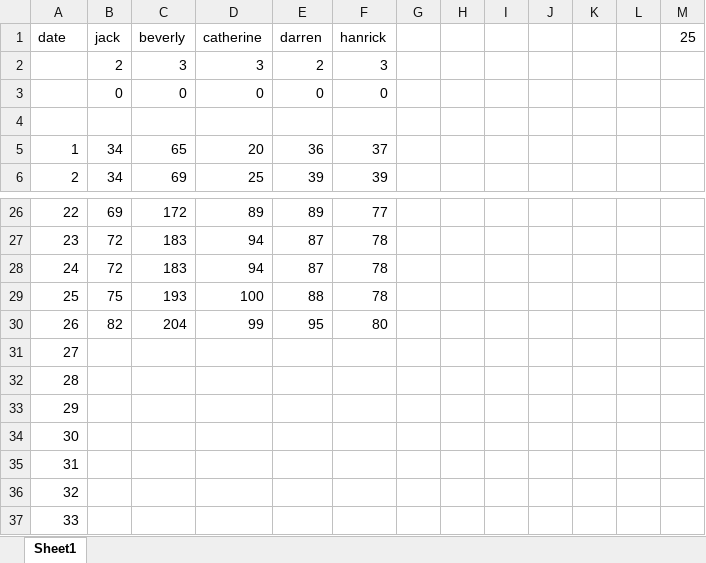
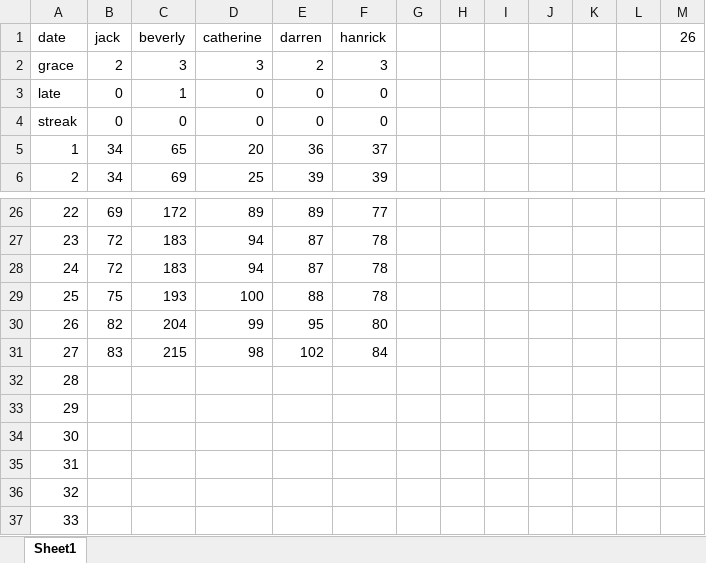
Before and after one commit to jqlliu/Sleep-Paralysis-Demon, an Excel workbook: record.xlsx, sheet Sheet1, drawn as a sheet; only a part is shown, gaps mark what is left out; values as stored, in another font and other column widths than the file's, no borders; removed rows and columns are numbered as before the commit, all else as after; the diff names each change by its address in the sheet, - before the commit and + after, or states it on an @@ line.

```diff
--- a/record.xlsx (sheet Sheet1)
+++ b/record.xlsx (sheet Sheet1)
-M1: 25
+M1: 26
-A2 (date): (empty)
+A2 (date): grace
+row 3: late | 0 | 1 | 0 | 0 | 0
-A4 (date): (empty)
+A4 (date): streak
-row 4: (empty)
-B31 (jack): (empty)
+B31 (jack): 83
-C31 (beverly): (empty)
+C31 (beverly): 215
-D31 (catherine): (empty)
+D31 (catherine): 98
-E31 (darren): (empty)
+E31 (darren): 102
-F31 (hanrick): (empty)
+F31 (hanrick): 84
```
Also changed, not shown: 2 other files.
